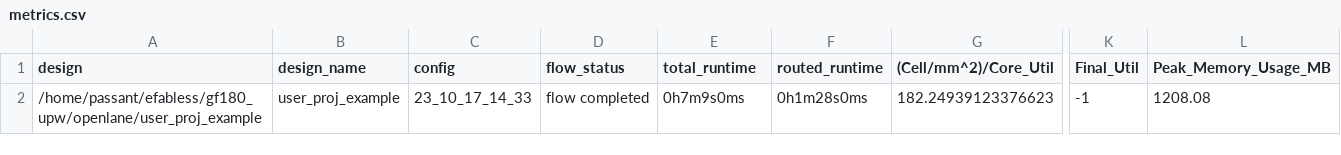
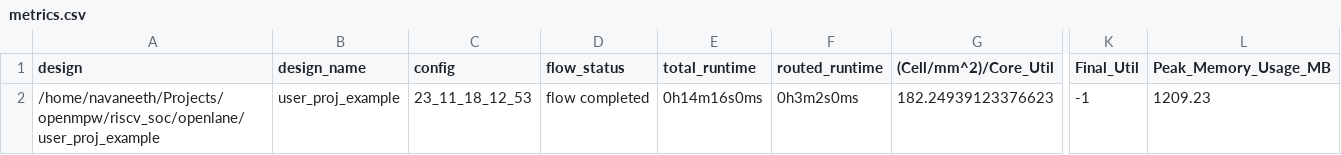
Before and after one commit to navan93/riscv_soc, a CSV file: signoff/user_proj_example/metrics.csv, drawn as a sheet; only a part is shown, gaps mark what is left out; the diff names each change by its address in the sheet, - before the commit and + after, or states it on an @@ line.

Commit message:
user_proj_example tapeout to check the flow

```diff
--- a/signoff/user_proj_example/metrics.csv
+++ b/signoff/user_proj_example/metrics.csv
-A2 (design): /home/passant/efabless/gf180_upw/openlane/user_proj_example
+A2 (design): /home/navaneeth/Projects/openmpw/riscv_soc/openlane/user_proj_example
-C2 (config): 23_10_17_14_33
+C2 (config): 23_11_18_12_53
-E2 (total_runtime): 0h7m9s0ms
+E2 (total_runtime): 0h14m16s0ms
-F2 (routed_runtime): 0h1m28s0ms
+F2 (routed_runtime): 0h3m2s0ms
-L2 (Peak_Memory_Usage_MB): 1208.08
+L2 (Peak_Memory_Usage_MB): 1209.23
```
Also changed, not shown: 11 other files.
